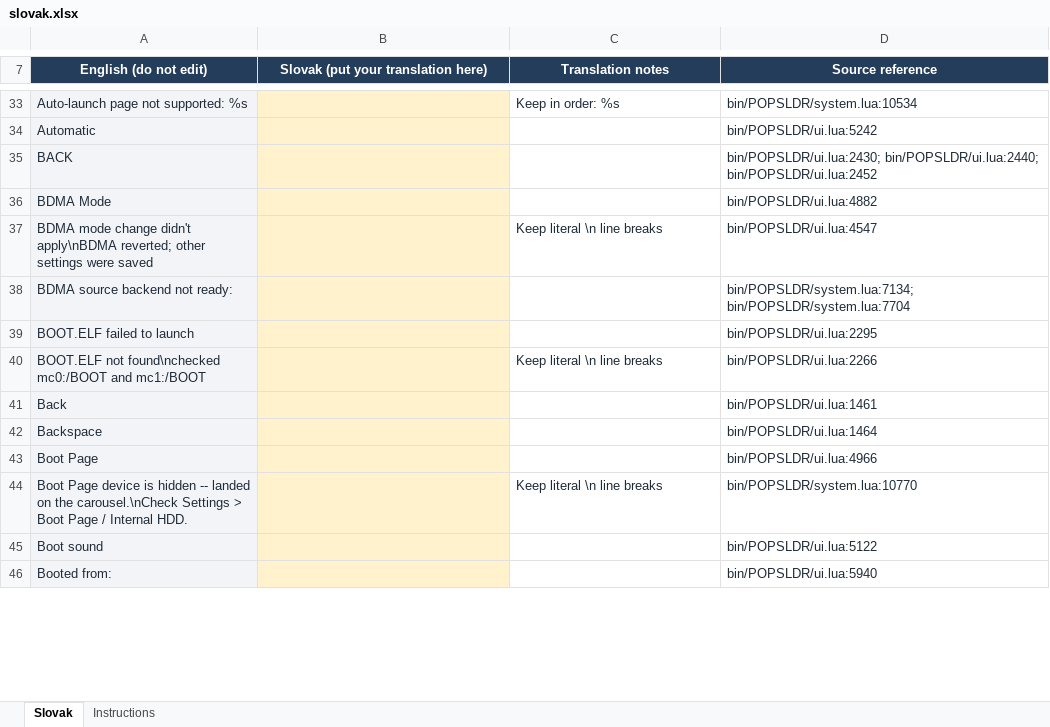
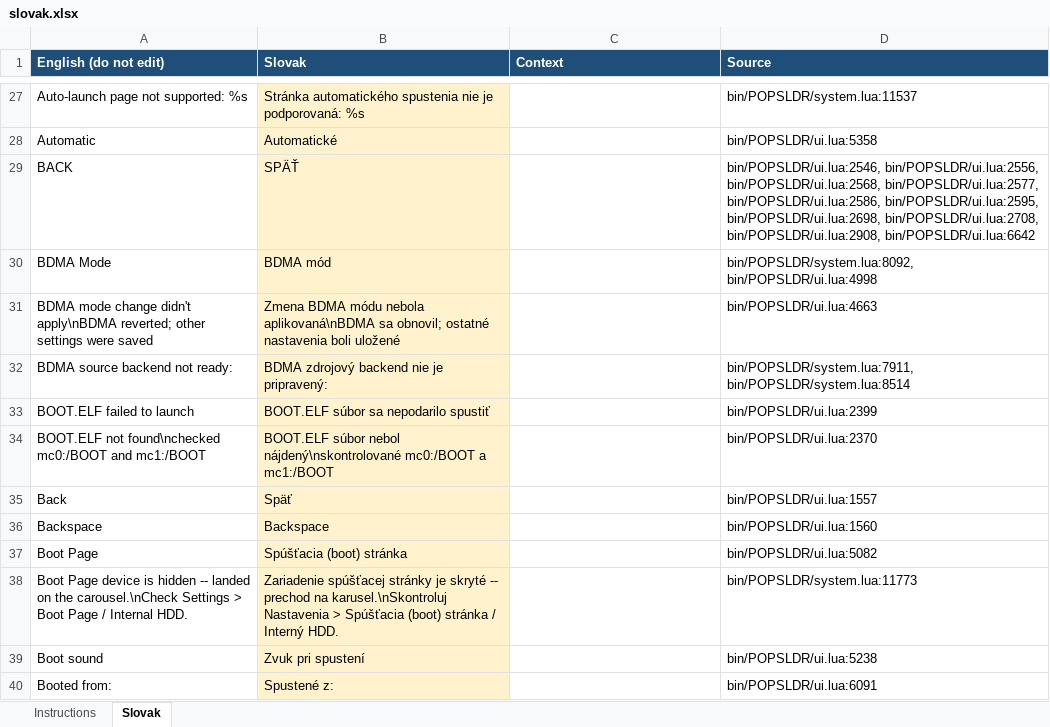
Before and after one commit to NathanNeurotic/POPSLoader, an Excel workbook: docs/translations/slovak.xlsx, sheet Slovak, drawn as a sheet; only a part is shown, gaps mark what is left out; values as stored, in another font and other column widths than the file's, no borders; table styles not drawn; addresses are those after the commit; the diff covers the shown part only; the diff names each change by its address in the sheet, - before the commit and + after, or states it on an @@ line.

Commit message:
i18n: prepare remaining Slovak updater translations (#605)

```diff
--- a/docs/translations/slovak.xlsx (sheet Slovak)
+++ b/docs/translations/slovak.xlsx (sheet Slovak)
@@ sheet tab order changed: Instructions | Slovak @@
@@ A1:D1 fill: #243D5A → #1F4E78, alignment: center → left @@
-B1: Slovak (put your translation here)
+B1: Slovak
-C1: Translation notes
+C1: Context
-D1: Source reference
+D1: Source
@@ A27:A40 fill: #F2F4F7 → none, text colour: #202B38 → black @@
-B27 (Slovak): (empty)
+B27 (Slovak): Stránka automatického spustenia nie je podporovaná: %s
-C27 (Context): Keep in order: %s
+C27 (Context): (empty)
-D27:D40 text colour: #202B38
+D27:D40 text colour: black
-D27 (Source): bin/POPSLDR/system.lua:10534
+D27 (Source): bin/POPSLDR/system.lua:11537
-B28 (Slovak): (empty)
+B28 (Slovak): Automatické
-D28 (Source): bin/POPSLDR/ui.lua:5242
+D28 (Source): bin/POPSLDR/ui.lua:5358
-B29 (Slovak): (empty)
+B29 (Slovak): SPÄŤ
-D29 (Source): bin/POPSLDR/ui.lua:2430; bin/POPSLDR/ui.lua:2440; bin/POPSLDR/ui.lua:2452
+D29 (Source): bin/POPSLDR/ui.lua:2546, bin/POPSLDR/ui.lua:2556, bin/POPSLDR/ui.lua:2568, bin/POPSLDR/ui.lua:2577, bin/POPSLDR/ui.lua:2586, bin/POPSLDR/ui.lua:2595, bin/POPSLDR/ui.lua:2698, bin/POPSLDR/ui.lua:2708, bin/POPSLDR/ui.lua:2908, bin/POPSLDR/ui.lua:6642
-B30 (Slovak): (empty)
+B30 (Slovak): BDMA mód
-D30 (Source): bin/POPSLDR/ui.lua:4882
+D30 (Source): bin/POPSLDR/system.lua:8092, bin/POPSLDR/ui.lua:4998
-B31 (Slovak): (empty)
+B31 (Slovak): Zmena BDMA módu nebola aplikovaná\nBDMA sa obnovil; ostatné nastavenia boli uložené
-C31 (Context): Keep literal \n line breaks
+C31 (Context): (empty)
-D31 (Source): bin/POPSLDR/ui.lua:4547
+D31 (Source): bin/POPSLDR/ui.lua:4663
-B32 (Slovak): (empty)
+B32 (Slovak): BDMA zdrojový backend nie je pripravený:
-D32 (Source): bin/POPSLDR/system.lua:7134; bin/POPSLDR/system.lua:7704
+D32 (Source): bin/POPSLDR/system.lua:7911, bin/POPSLDR/system.lua:8514
-B33 (Slovak): (empty)
+B33 (Slovak): BOOT.ELF súbor sa nepodarilo spustiť
-D33 (Source): bin/POPSLDR/ui.lua:2295
+D33 (Source): bin/POPSLDR/ui.lua:2399
-B34 (Slovak): (empty)
+B34 (Slovak): BOOT.ELF súbor nebol nájdený\nskontrolované mc0:/BOOT a mc1:/BOOT
-C34 (Context): Keep literal \n line breaks
+C34 (Context): (empty)
-D34 (Source): bin/POPSLDR/ui.lua:2266
+D34 (Source): bin/POPSLDR/ui.lua:2370
-B35 (Slovak): (empty)
+B35 (Slovak): Späť
-D35 (Source): bin/POPSLDR/ui.lua:1461
+D35 (Source): bin/POPSLDR/ui.lua:1557
-B36 (Slovak): (empty)
+B36 (Slovak): Backspace
-D36 (Source): bin/POPSLDR/ui.lua:1464
+D36 (Source): bin/POPSLDR/ui.lua:1560
-B37 (Slovak): (empty)
+B37 (Slovak): Spúšťacia (boot) stránka
-D37 (Source): bin/POPSLDR/ui.lua:4966
+D37 (Source): bin/POPSLDR/ui.lua:5082
-B38 (Slovak): (empty)
+B38 (Slovak): Zariadenie spúšťacej stránky je skryté -- prechod na karusel.\nSkontroluj Nastavenia > Spúšťacia (boot) stránka / Interný HDD.
-C38 (Context): Keep literal \n line breaks
+C38 (Context): (empty)
-D38 (Source): bin/POPSLDR/system.lua:10770
+D38 (Source): bin/POPSLDR/system.lua:11773
-B39 (Slovak): (empty)
+B39 (Slovak): Zvuk pri spustení
-D39 (Source): bin/POPSLDR/ui.lua:5122
+D39 (Source): bin/POPSLDR/ui.lua:5238
-B40 (Slovak): (empty)
+B40 (Slovak): Spustené z:
-D40 (Source): bin/POPSLDR/ui.lua:5940
+D40 (Source): bin/POPSLDR/ui.lua:6091
```
Also changed, not shown: 33 added rows, 6 removed rows, 860 edited cells and cell formats elsewhere in this sheet, sheet Instructions, 13 other files.
